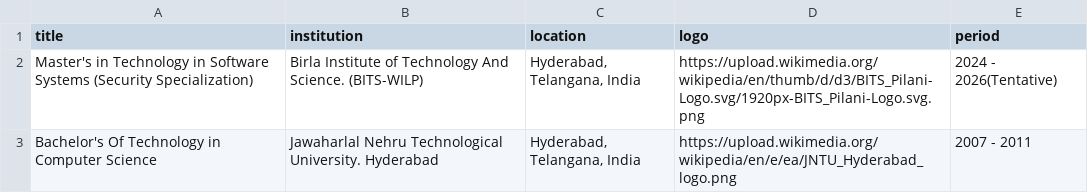
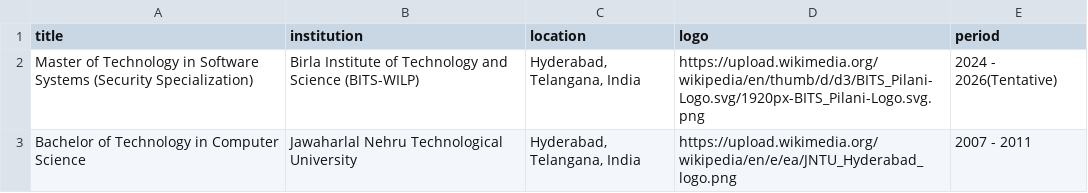
Before and after one commit to mahi0x00/resume, a CSV file: templates/csv/education.csv, drawn as a sheet.

Commit message:
Content: plain email for resume.txt, CEH label, official M.Tech title
- personal.txtEmail (mahendhar.kadari@gmail.com) used by the generated
  resume.txt; site keeps the +resume tracking variant in personal.email
- Cert label: 'Certified Ethical Hacker - C|EH-V7' -> 'Certified Ethical Hacker (CEH)'
- Education: 'Master's in Technology' -> official 'Master of Technology
  in Software Systems (Security Specialization)'

```diff
--- a/templates/csv/education.csv
+++ b/templates/csv/education.csv
@@ -1,3 +1,3 @@
 title,institution,location,logo,period
-Master's in Technology in Software Systems (Security Specialization),Birla Institute of Technology And Science. (BITS-WILP),"Hyderabad, Telangana, India",https://upload.wikimedia.org/wikipedia/en/thumb/d/d3/BITS_Pilani-Logo.svg/1920px-BITS_Pilani-Logo.svg.png,2024 - 2026(Tentative)
-Bachelor's Of Technology in Computer Science,Jawaharlal Nehru Technological University. Hyderabad,"Hyderabad, Telangana, India",https://upload.wikimedia.org/wikipedia/en/e/ea/JNTU_Hyderabad_logo.png,2007 - 2011
+Master of Technology in Software Systems (Security Specialization),Birla Institute of Technology and Science (BITS-WILP),"Hyderabad, Telangana, India",https://upload.wikimedia.org/wikipedia/en/thumb/d/d3/BITS_Pilani-Logo.svg/1920px-BITS_Pilani-Logo.svg.png,2024 - 2026(Tentative)
+Bachelor of Technology in Computer Science,Jawaharlal Nehru Technological University,"Hyderabad, Telangana, India",https://upload.wikimedia.org/wikipedia/en/e/ea/JNTU_Hyderabad_logo.png,2007 - 2011
```
Also changed, not shown: templates/csv/certifications.csv, templates/csv/experience.csv, 6 other files.
